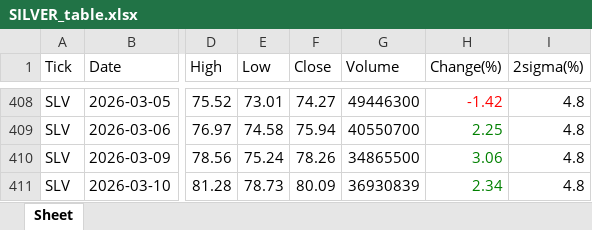
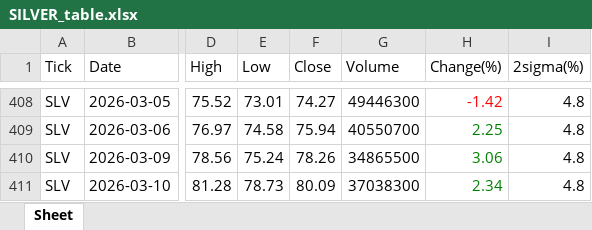
Before and after one commit to jangjb1204-sys/my-python-bot, an Excel workbook: US_stock/SILVER_table.xlsx, sheet Sheet, drawn as a sheet; only a part is shown, gaps mark what is left out; values as stored, in another font and other column widths than the file's, no borders; the diff names each change by its address in the sheet, - before the commit and + after, or states it on an @@ line.

```diff
--- a/US_stock/SILVER_table.xlsx (sheet Sheet)
+++ b/US_stock/SILVER_table.xlsx (sheet Sheet)
-G411 (Volume): 36930839
+G411 (Volume): 37038300
```
Also changed, not shown: US_stock/BTGD_table.xlsx, US_stock/FINX_table.xlsx, 6 other files.
